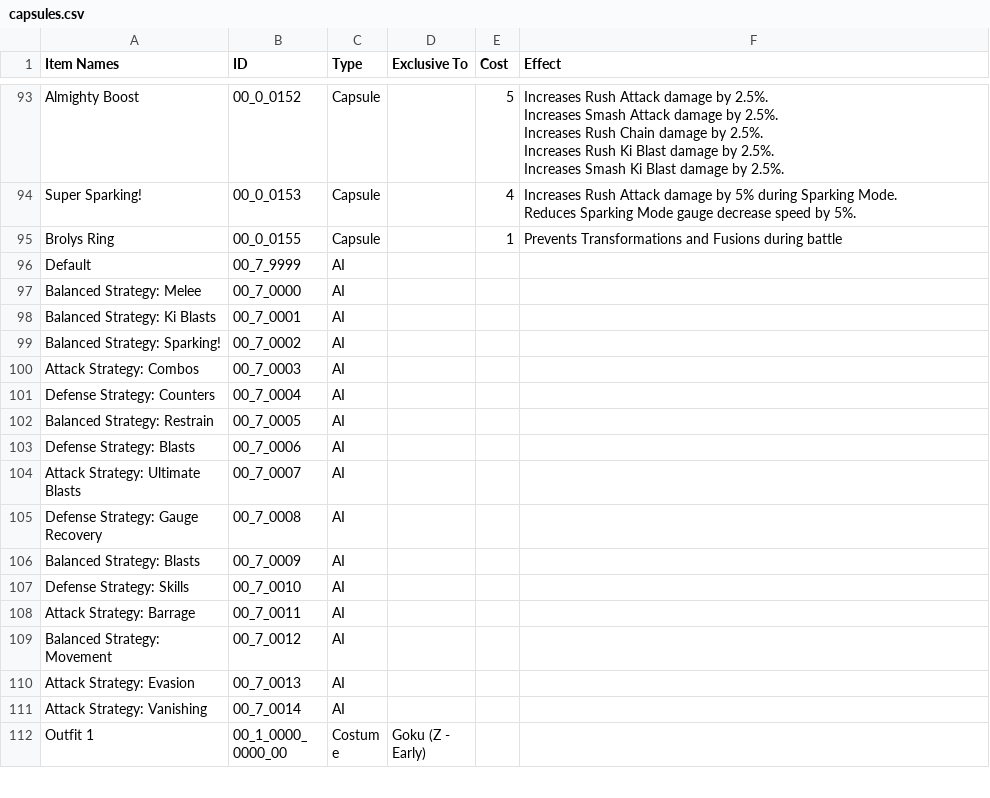
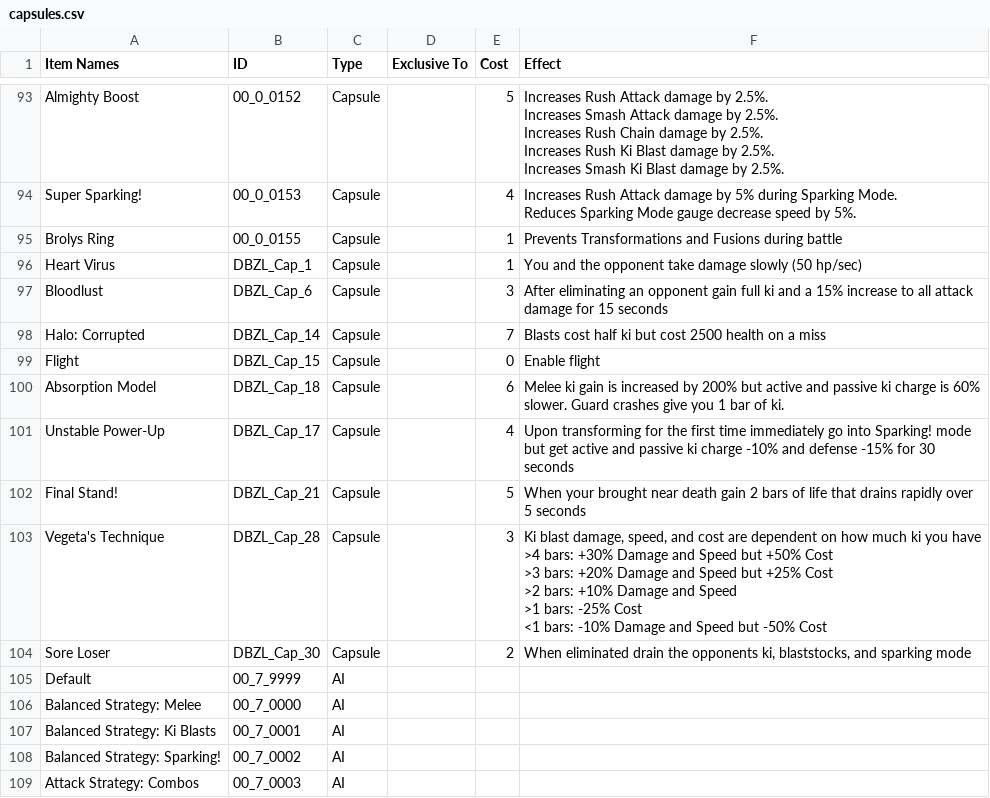
Before and after one commit to DragonBallZLeague/SparkingZero, a CSV file: apps/analyzer/referencedata/capsules.csv, drawn as a sheet; only a part is shown, gaps mark what is left out; the shorter side is filled out with more unchanged rows.

```diff
--- a/apps/analyzer/referencedata/capsules.csv
+++ b/apps/analyzer/referencedata/capsules.csv
@@ -152,2 +152,16 @@ Reduces Sparking Mode gauge decrease speed by 5%."
 Brolys Ring,00_0_0155,Capsule,,1,Prevents Transformations and Fusions during battle
+Heart Virus,DBZL_Cap_1,Capsule,,1,You and the opponent take damage slowly (50 hp/sec)
+Bloodlust,DBZL_Cap_6,Capsule,,3,After eliminating an opponent gain full ki and a 15% increase to all attack damage for 15 seconds
+Halo: Corrupted,DBZL_Cap_14,Capsule,,7,Blasts cost half ki but cost 2500 health on a miss
+Flight,DBZL_Cap_15,Capsule,,0,Enable flight
+Absorption Model,DBZL_Cap_18,Capsule,,6,Melee ki gain is increased by 200% but active and passive ki charge is 60% slower. Guard crashes give you 1 bar of ki.
+Unstable Power-Up,DBZL_Cap_17,Capsule,,4,Upon transforming for the first time immediately go into Sparking! mode but get active and passive ki charge -10% and defense -15% for 30 seconds
+Final Stand!,DBZL_Cap_21,Capsule,,5,When your brought near death gain 2 bars of life that drains rapidly over 5 seconds
+Vegeta's Technique,DBZL_Cap_28,Capsule,,3,"Ki blast damage, speed, and cost are dependent on how much ki you have
+>4 bars: +30% Damage and Speed but +50% Cost
+>3 bars: +20% Damage and Speed but +25% Cost
+>2 bars: +10% Damage and Speed
+>1 bars: -25% Cost
+<1 bars: -10% Damage and Speed but -50% Cost"
+Sore Loser,DBZL_Cap_30,Capsule,,2,"When eliminated drain the opponents ki, blaststocks, and sparking mode"
 Default,00_7_9999,AI,,,
```
Also changed, not shown: apps/matchbuilder/public/capsules.csv, 9 other files.
